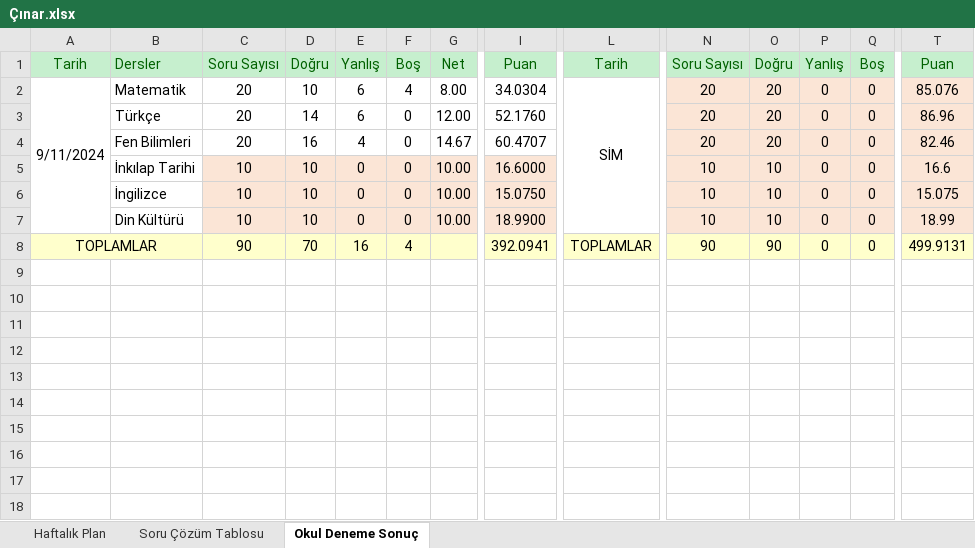
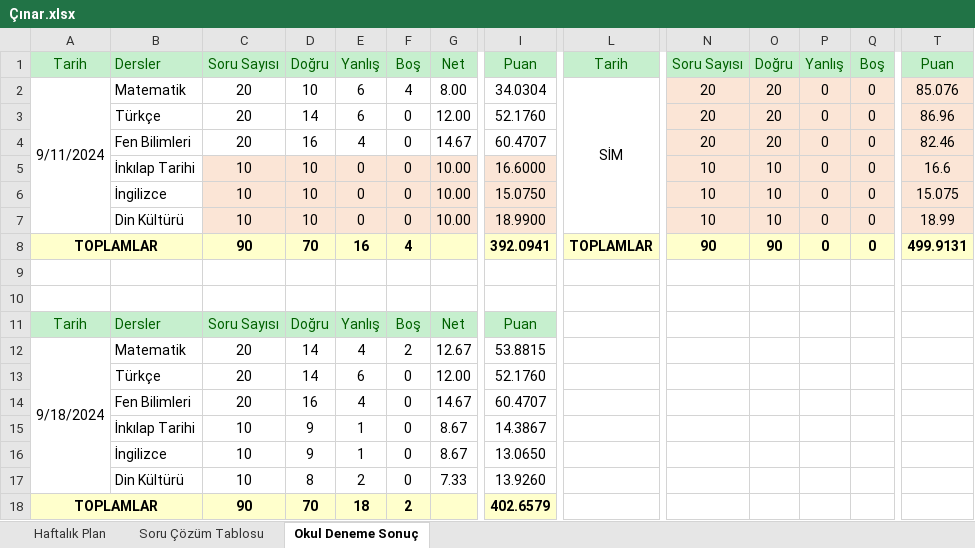
Before and after one commit to mekaya/cinar, an Excel workbook: Çınar.xlsx, sheet Okul Deneme Sonuç, drawn as a sheet; only a part is shown, gaps mark what is left out; values as stored, in another font and other column widths than the file's, no borders; rows hold the shown columns only; the diff names each change by its address in the sheet, - before the commit and + after, or states it on an @@ line.

Commit message:
14.08.2024 tarihli okul deneme sinavi

```diff
--- a/Çınar.xlsx (sheet Okul Deneme Sonuç)
+++ b/Çınar.xlsx (sheet Okul Deneme Sonuç)
-A8 bold: off
+A8 bold: on
-C8:F8 bold: off
+C8:F8 bold: on
-I8 bold: off
+I8 bold: on
-L8 bold: off
+L8 bold: on
-N8:Q8 bold: off
+N8:Q8 bold: on
-T8 bold: off
+T8 bold: on
+row 9: (empty)
+row 10: (empty)
+row 11: Tarih | Dersler | Soru Sayısı | Doğru | Yanlış | Boş | Net | Puan
+row 12: 9/18/2024 | Matematik | 20 | 14 | 4 | 2 | 12.67 | 53.8815
+row 13:  | Türkçe | 20 | 14 | 6 | 0 | 12.00 | 52.1760
+row 14:  | Fen Bilimleri | 20 | 16 | 4 | 0 | 14.67 | 60.4707
+row 15:  | İnkılap Tarihi | 10 | 9 | 1 | 0 | 8.67 | 14.3867
+row 16:  | İngilizce | 10 | 9 | 1 | 0 | 8.67 | 13.0650
+row 17:  | Din Kültürü | 10 | 8 | 2 | 0 | 7.33 | 13.9260
+row 18: TOPLAMLAR |  | 90 | 70 | 18 | 2 |  | 402.6579
```
